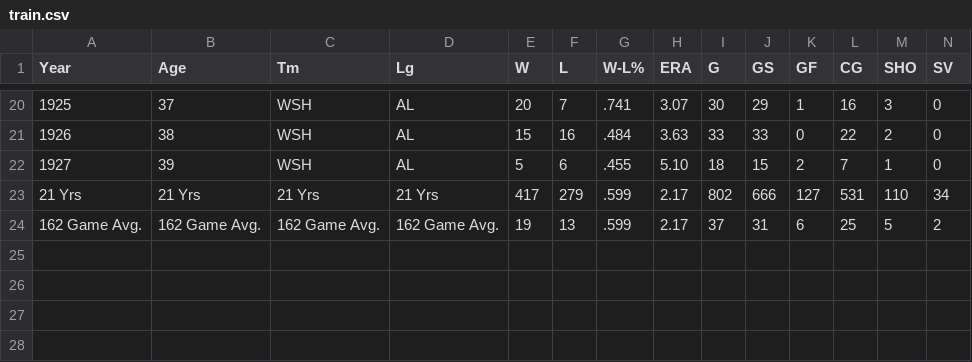
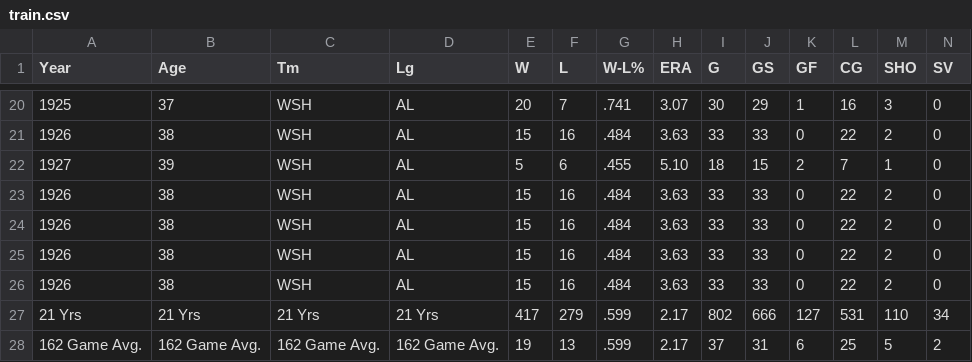
Before and after one commit to sillermnl/TruckooTest, a CSV file: train.csv, drawn as a sheet; only a part is shown, gaps mark what is left out; rows hold the shown columns only; the diff names each change by its address in the sheet, - before the commit and + after, or states it on an @@ line.

Commit message:
Update train.csv

```diff
--- a/train.csv
+++ b/train.csv
+row 23: 1926 | 38 | WSH | AL | 15 | 16 | .484 | 3.63 | 33 | 33 | 0 | 22 | 2 | 0
+row 24: 1926 | 38 | WSH | AL | 15 | 16 | .484 | 3.63 | 33 | 33 | 0 | 22 | 2 | 0
+row 25: 1926 | 38 | WSH | AL | 15 | 16 | .484 | 3.63 | 33 | 33 | 0 | 22 | 2 | 0
+row 26: 1926 | 38 | WSH | AL | 15 | 16 | .484 | 3.63 | 33 | 33 | 0 | 22 | 2 | 0
```
